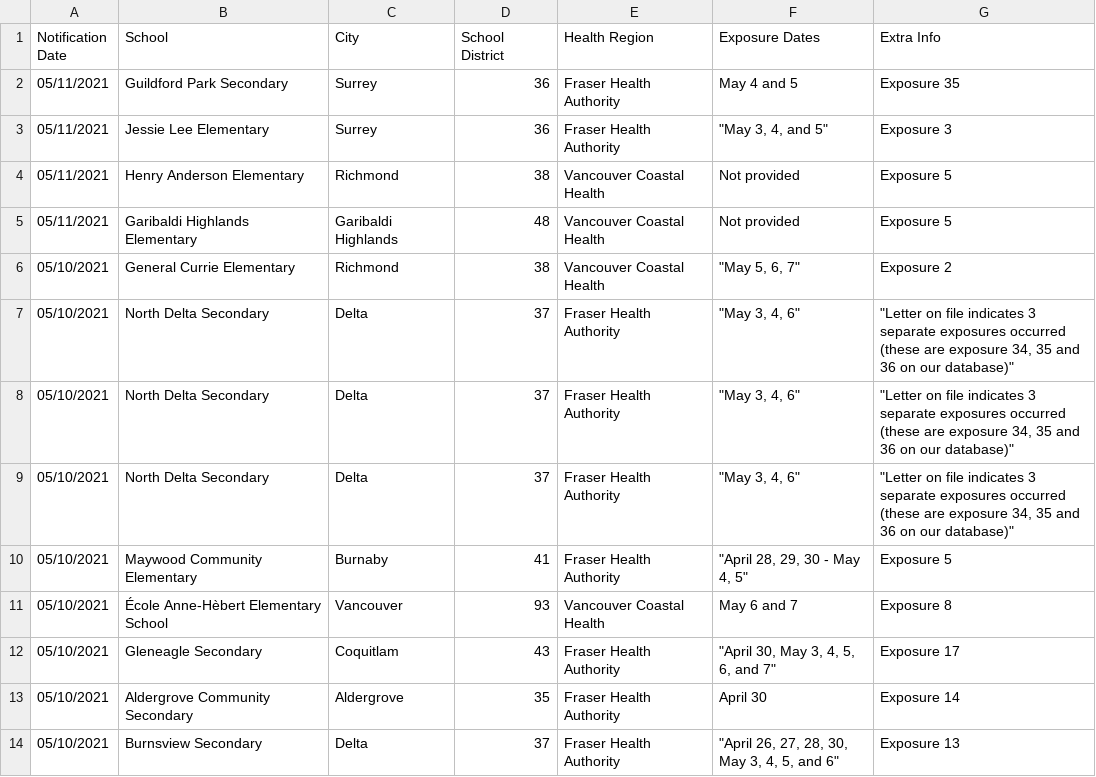
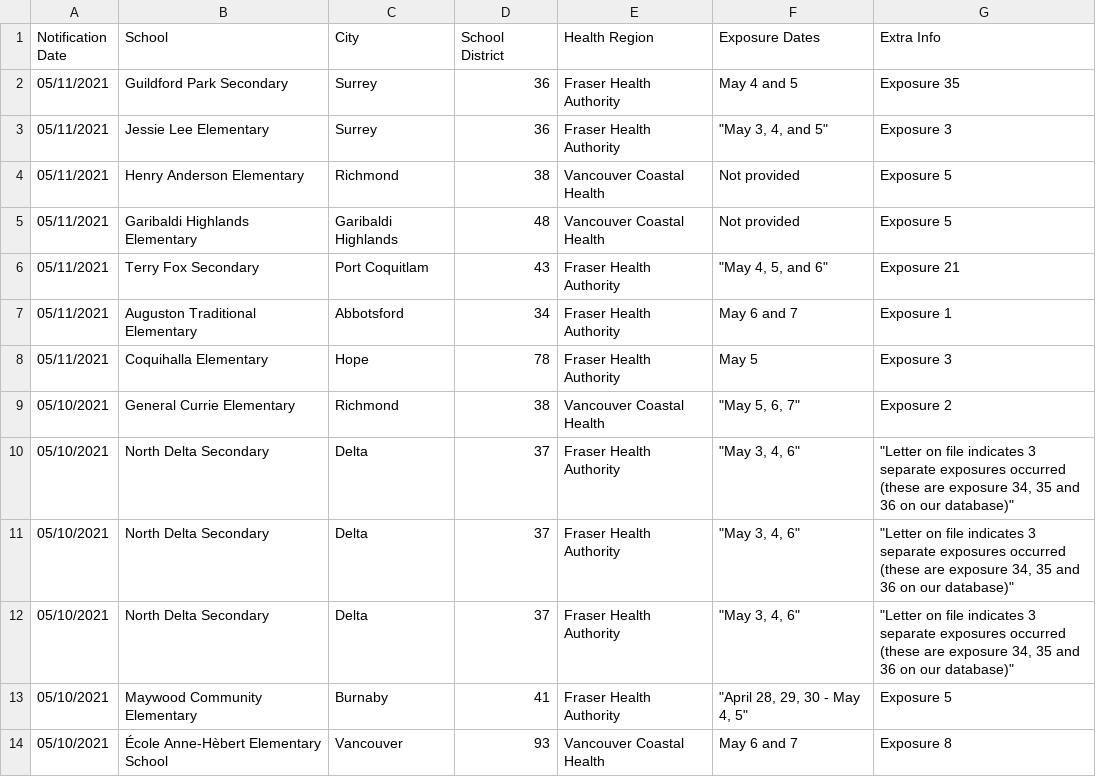
Before and after one commit to spod/bcschoolscoviddata, a CSV file: data/bc_school_covid_events_raw_data.csv, drawn as a sheet; only a part is shown; the shorter side is filled out with more unchanged rows.

```diff
--- a/data/bc_school_covid_events_raw_data.csv
+++ b/data/bc_school_covid_events_raw_data.csv
@@ -5,2 +5,5 @@ Notification Date,School,City,School District,Health Region,Exposure Dates,Extra
 05/11/2021,Garibaldi Highlands Elementary,Garibaldi Highlands,48,Vancouver Coastal Health,Not provided,Exposure 5
+05/11/2021,Terry Fox Secondary,Port Coquitlam,43,Fraser Health Authority,"""May 4, 5, and 6""",Exposure 21
+05/11/2021,Auguston Traditional Elementary,Abbotsford,34,Fraser Health Authority,May 6 and 7,Exposure 1
+05/11/2021,Coquihalla Elementary,Hope,78,Fraser Health Authority,May 5,Exposure 3
 05/10/2021,General Currie Elementary,Richmond,38,Vancouver Coastal Health,"""May 5, 6, 7""",Exposure 2
```
Also changed, not shown: data/leaderboard.csv, data/raw_data.csv, 1 other file.
